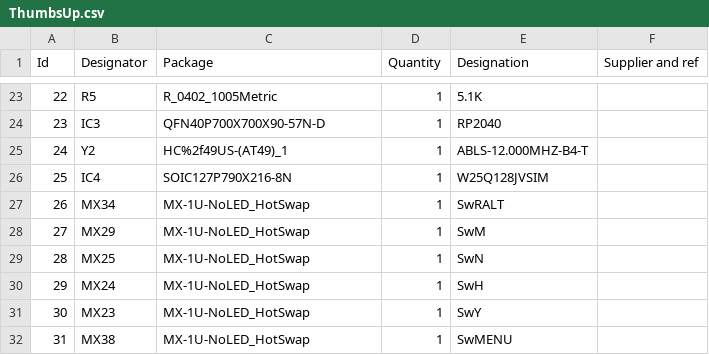
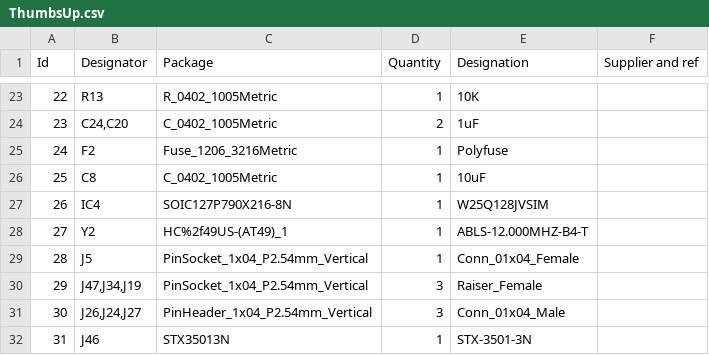
Before and after one commit to ak66666/ThumbsUpV6Rp2040MX, a CSV file: Gerbers/R2/ThumbsUp.csv, drawn as a sheet; only a part is shown, gaps mark what is left out; the diff covers the shown part only.

```diff
--- a/Gerbers/R2/ThumbsUp.csv
+++ b/Gerbers/R2/ThumbsUp.csv
@@ -23,10 +23,10 @@
-22;"R5";"R_0402_1005Metric";1;"5.1K";;;
-23;"IC3";"QFN40P700X700X90-57N-D";1;"RP2040";;;
-24;"Y2";"HC%2f49US-(AT49)_1";1;"ABLS-12.000MHZ-B4-T";;;
-25;"IC4";"SOIC127P790X216-8N";1;"W25Q128JVSIM";;;
-26;"MX34";"MX-1U-NoLED_HotSwap";1;"SwRALT";;;
-27;"MX29";"MX-1U-NoLED_HotSwap";1;"SwM";;;
-28;"MX25";"MX-1U-NoLED_HotSwap";1;"SwN";;;
-29;"MX24";"MX-1U-NoLED_HotSwap";1;"SwH";;;
-30;"MX23";"MX-1U-NoLED_HotSwap";1;"SwY";;;
-31;"MX38";"MX-1U-NoLED_HotSwap";1;"SwMENU";;;
+22;"R13";"R_0402_1005Metric";1;"10K";;;
+23;"C24,C20";"C_0402_1005Metric";2;"1uF";;;
+24;"F2";"Fuse_1206_3216Metric";1;"Polyfuse";;;
+25;"C8";"C_0402_1005Metric";1;"10uF";;;
+26;"IC4";"SOIC127P790X216-8N";1;"W25Q128JVSIM";;;
+27;"Y2";"HC%2f49US-(AT49)_1";1;"ABLS-12.000MHZ-B4-T";;;
+28;"J5";"PinSocket_1x04_P2.54mm_Vertical";1;"Conn_01x04_Female";;;
+29;"J47,J34,J19";"PinSocket_1x04_P2.54mm_Vertical";3;"Raiser_Female";;;
+30;"J26,J24,J27";"PinHeader_1x04_P2.54mm_Vertical";3;"Conn_01x04_Male";;;
+31;"J46";"STX35013N";1;"STX-3501-3N";;;
```
Also changed, not shown: 67 edited cells elsewhere in this file, Gerbers/L2/ThumbsUp-bottom-pos.csv, Gerbers/R2/ThumbsUp-bottom-pos.csv, 25 other files.
